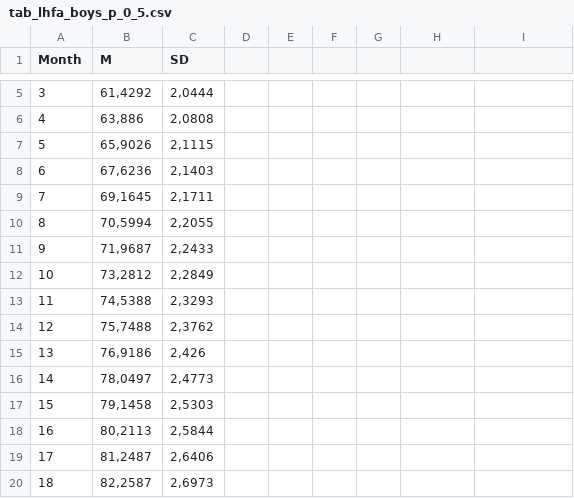
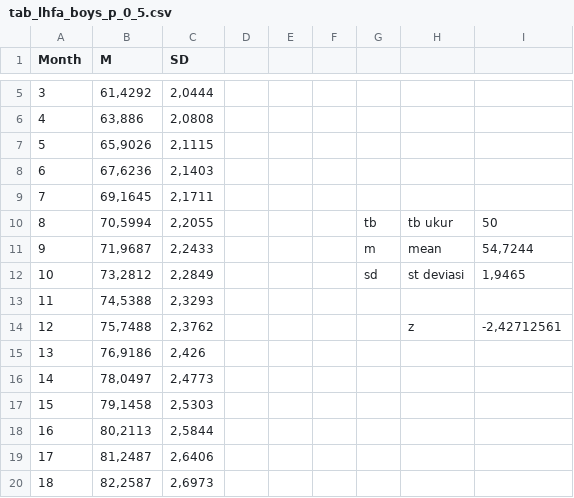
Before and after one commit to Savema/PosSehat-ML, a CSV file: data/references/tab_lhfa_boys_p_0_5.csv, drawn as a sheet; only a part is shown, gaps mark what is left out; the diff names each change by its address in the sheet, - before the commit and + after, or states it on an @@ line.

```diff
--- a/data/references/tab_lhfa_boys_p_0_5.csv
+++ b/data/references/tab_lhfa_boys_p_0_5.csv
-G10: (empty)
+G10: tb
-H10: (empty)
+H10: tb ukur
-I10: (empty)
+I10: 50
-G11: (empty)
+G11: m
-H11: (empty)
+H11: mean
-I11: (empty)
+I11: 54,7244
-G12: (empty)
+G12: sd
-H12: (empty)
+H12: st deviasi
-I12: (empty)
+I12: 1,9465
-H14: (empty)
+H14: z
-I14: (empty)
+I14: -2,42712561
```
Also changed, not shown: data/references/tab_lhfa_girls_p_0_5.csv.
